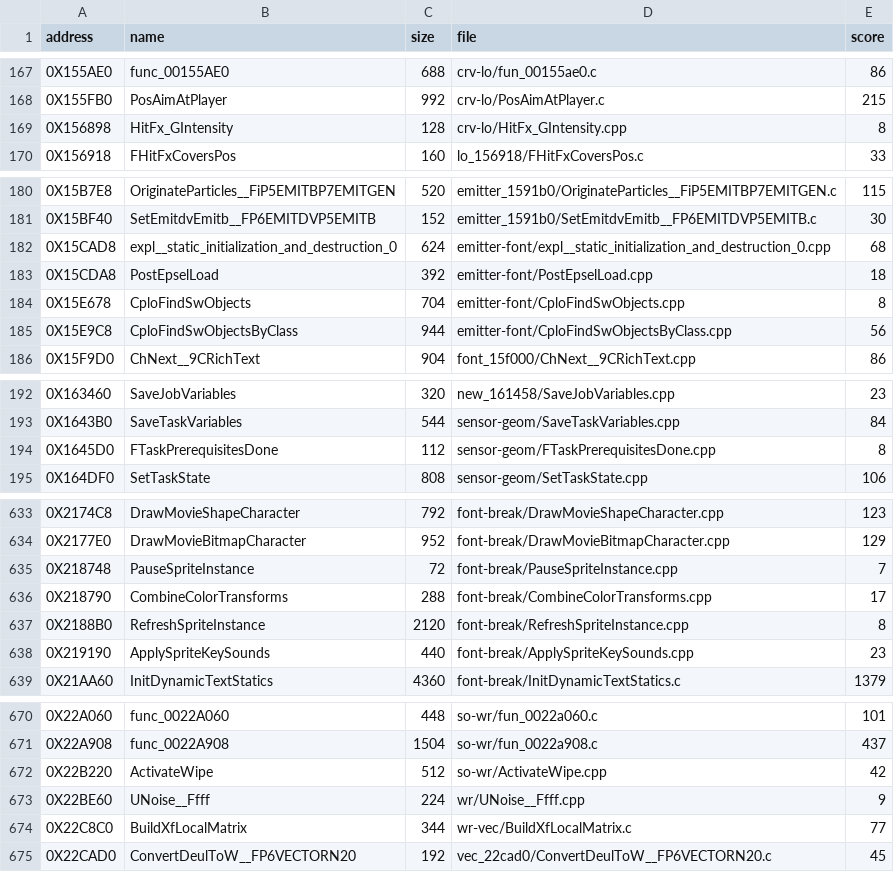
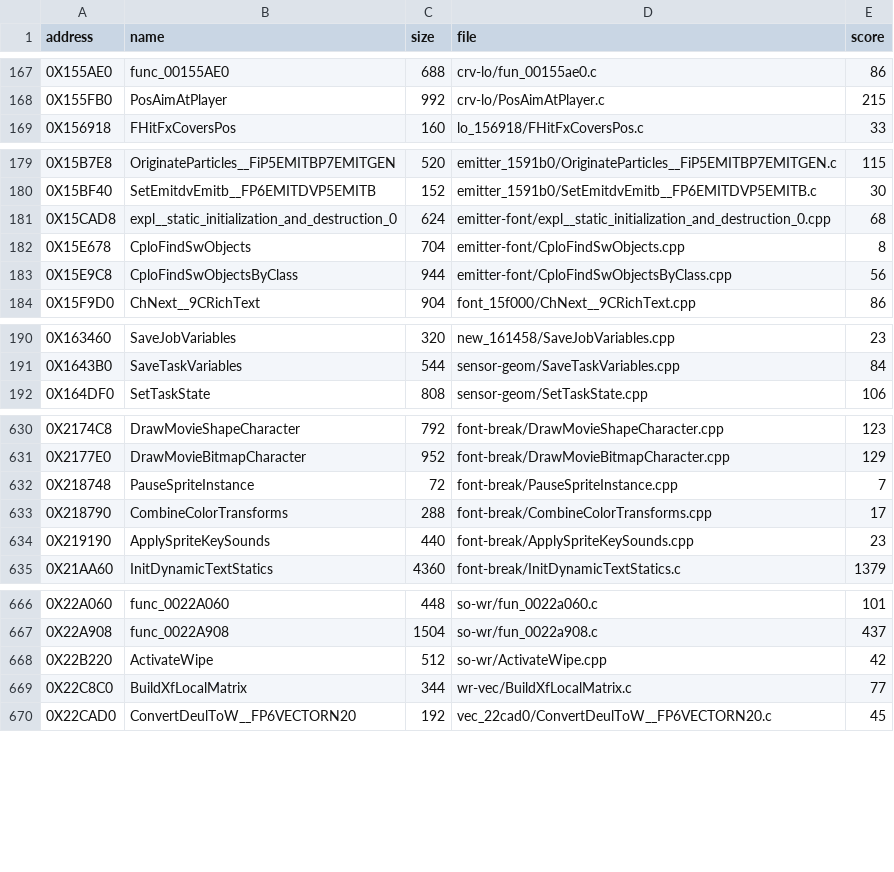
Before and after one commit to Blightwidow/rogue-byte, a TSV file: nonmatching/MANIFEST.tsv, drawn as a sheet; only a part is shown, gaps mark what is left out.

Commit message:
feat(us): 5 near misses matched from register-allocation findings, 6189 functions
HitFx_GIntensity, UNoise__Ffff, RefreshSpriteInstance, PostEpselLoad and
FTaskPrerequisitesDone: 2920 bytes. NTSC-U code goes from 79.76% to
79.97% (1121608 of 1402480 bytes), PAL from 78.22% to 78.43%.

The RTL dumps of the register-only near misses gave four rules, written
up in docs/contributing/matching.md: a reassigned variable goes to
global-alloc, an output takes its first dying input's register (an
inline GMin keeps a constant first), global-alloc priority decides ties,
and GCSE PRE numbers equal-priority pseudos by hash-bucket order.

RefreshSpriteInstance matches only with LerpByte returning char instead
of unsigned char. That changes the insn count before GCSE and flips two
equal-priority registers; it is a steering form, flagged for a ruling.
Six integer near misses did not respond to any rule and stay unmatched.

Verified: make elf exits 0; make unit for crv-lo, emitter-font,
font-break, sensor-geom and wr links every function from C; make pal
reports all five same or identical on PAL; make objdiff, make readme and
make check exit 0.

```diff
--- a/nonmatching/MANIFEST.tsv
+++ b/nonmatching/MANIFEST.tsv
@@ -168,3 +168,2 @@ address	name	size	file	score
 0X155FB0	PosAimAtPlayer	992	crv-lo/PosAimAtPlayer.c	215
-0X156898	HitFx_GIntensity	128	crv-lo/HitFx_GIntensity.cpp	8
 0X156918	FHitFxCoversPos	160	lo_156918/FHitFxCoversPos.c	33
@@ -182,3 +181,2 @@ address	name	size	file	score
 0X15CAD8	expl__static_initialization_and_destruction_0	624	emitter-font/expl__static_initialization_and_destruction_0.cpp	68
-0X15CDA8	PostEpselLoad	392	emitter-font/PostEpselLoad.cpp	18
 0X15E678	CploFindSwObjects	704	emitter-font/CploFindSwObjects.cpp	8
@@ -193,3 +191,2 @@ address	name	size	file	score
 0X1643B0	SaveTaskVariables	544	sensor-geom/SaveTaskVariables.cpp	84
-0X1645D0	FTaskPrerequisitesDone	112	sensor-geom/FTaskPrerequisitesDone.cpp	8
 0X164DF0	SetTaskState	808	sensor-geom/SetTaskState.cpp	106
@@ -636,3 +633,2 @@ address	name	size	file	score
 0X218790	CombineColorTransforms	288	font-break/CombineColorTransforms.cpp	17
-0X2188B0	RefreshSpriteInstance	2120	font-break/RefreshSpriteInstance.cpp	8
 0X219190	ApplySpriteKeySounds	440	font-break/ApplySpriteKeySounds.cpp	23
@@ -672,3 +668,2 @@ address	name	size	file	score
 0X22B220	ActivateWipe	512	so-wr/ActivateWipe.cpp	42
-0X22BE60	UNoise__Ffff	224	wr/UNoise__Ffff.cpp	9
 0X22C8C0	BuildXfLocalMatrix	344	wr-vec/BuildXfLocalMatrix.c	77
```
Also changed, not shown: config/eu/addresses.tsv, config/eu/c_status.tsv, 10 other files.
